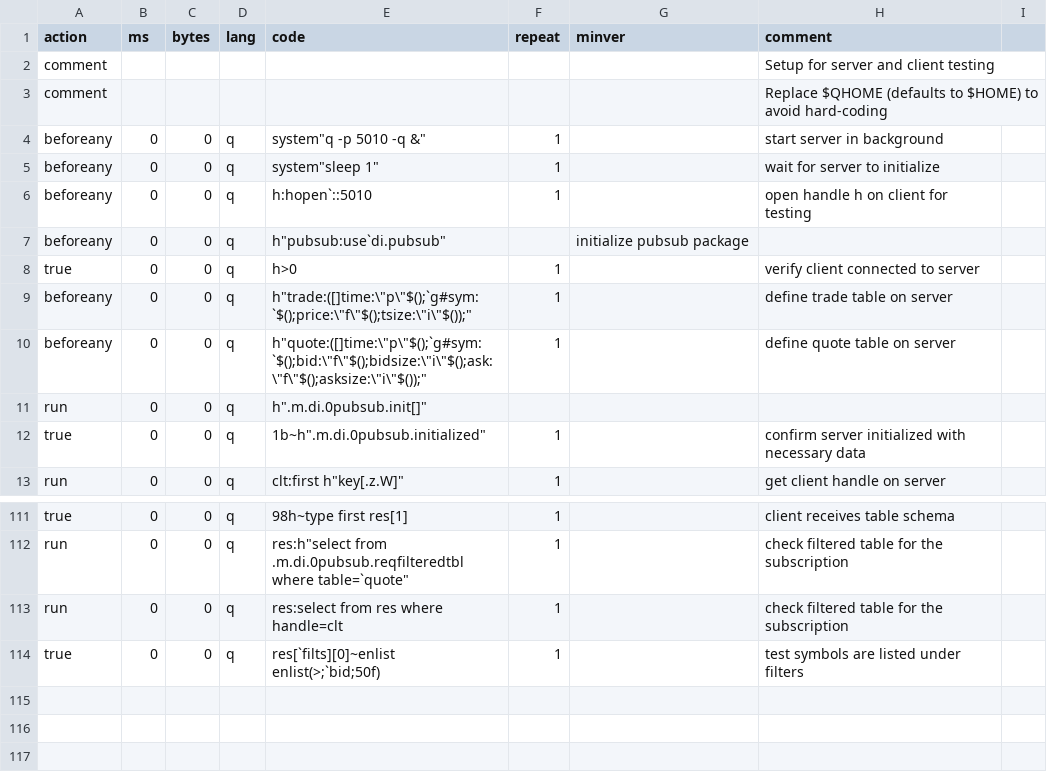
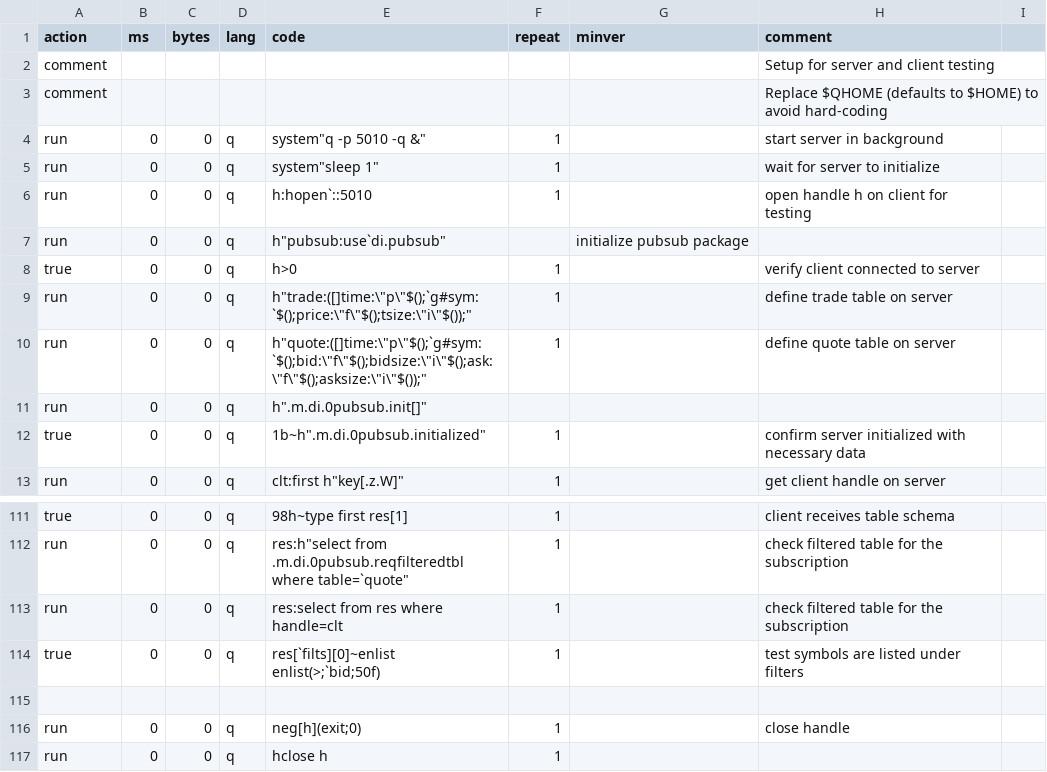
Before and after one commit to DataIntellectTech/kdbx-modules, a CSV file: di/pubsub/test.csv, drawn as a sheet; only a part is shown, gaps mark what is left out.

Commit message:
update tests to allow for test reruns without failures

```diff
--- a/di/pubsub/test.csv
+++ b/di/pubsub/test.csv
@@ -3,9 +3,9 @@ comment,,,,,,,Setup for server and client testing
 comment,,,,,,,Replace $QHOME (defaults to $HOME) to avoid hard-coding
-beforeany,0,0,q,system"q -p 5010 -q &",1,,start server in background
-beforeany,0,0,q,system"sleep 1",1,,wait for server to initialize
-beforeany,0,0,q,h:hopen`::5010,1,,open handle h on client for testing
-beforeany,0,0,q,h"pubsub:use`di.pubsub",,initialize pubsub package
+run,0,0,q,system"q -p 5010 -q &",1,,start server in background
+run,0,0,q,system"sleep 1",1,,wait for server to initialize
+run,0,0,q,h:hopen`::5010,1,,open handle h on client for testing
+run,0,0,q,h"pubsub:use`di.pubsub",,initialize pubsub package
 true,0,0,q,h>0,1,,verify client connected to server
-beforeany,0,0,q,h"trade:([]time:\"p\"$();`g#sym:`$();price:\"f\"$();tsize:\"i\"$());",1,,define trade table on server
-beforeany,0,0,q,h"quote:([]time:\"p\"$();`g#sym:`$();bid:\"f\"$();bidsize:\"i\"$();ask:\"f\"$();asksize:\"i\"$());",1,,define quote table on server
+run,0,0,q,h"trade:([]time:\"p\"$();`g#sym:`$();price:\"f\"$();tsize:\"i\"$());",1,,define trade table on server
+run,0,0,q,h"quote:([]time:\"p\"$();`g#sym:`$();bid:\"f\"$();bidsize:\"i\"$();ask:\"f\"$();asksize:\"i\"$());",1,,define quote table on server
 run,0,0,q,h".m.di.0pubsub.init[]",,
@@ -114 +114,4 @@ run,0,0,q,res:select from res where handle=clt,1,,check filtered table for the s
 true,0,0,q,res[`filts][0]~enlist enlist(>;`bid;50f),1,, test symbols are listed under filters
+
+run,0,0,q,neg[h](exit;0),1,,close handle
+run,0,0,q,hclose h,1,,
```
Also changed, not shown: di/usage/test.csv, 1 other file.
